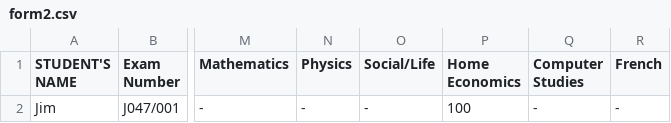
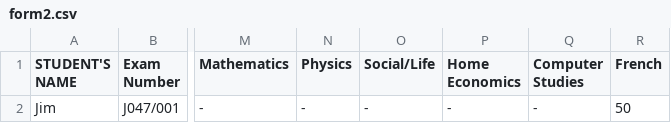
Before and after one commit to magawass/n2, a CSV file: form2.csv, drawn as a sheet; only a part is shown, gaps mark what is left out; the diff names each change by its address in the sheet, - before the commit and + after, or states it on an @@ line.

Commit message:
Update: form2 - French (4/7/2026, 9:30:03 PM)

```diff
--- a/form2.csv
+++ b/form2.csv
-P2 (Home Economics): 100
+P2 (Home Economics): -
-R2 (French): -
+R2 (French): 50
```
